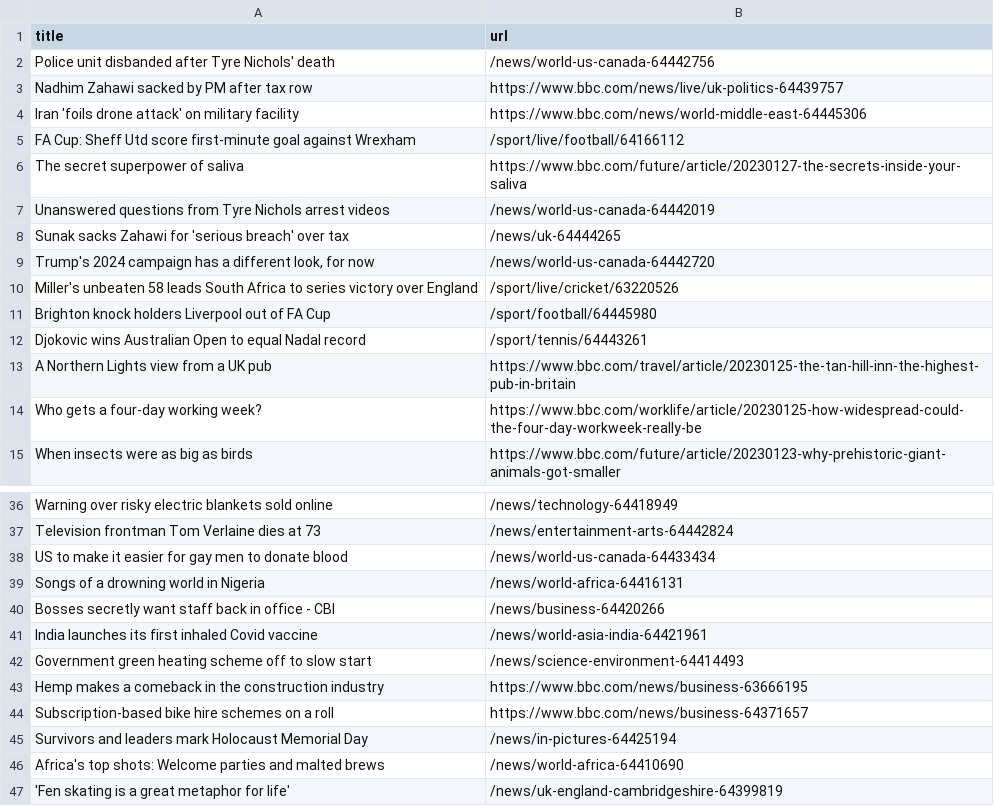
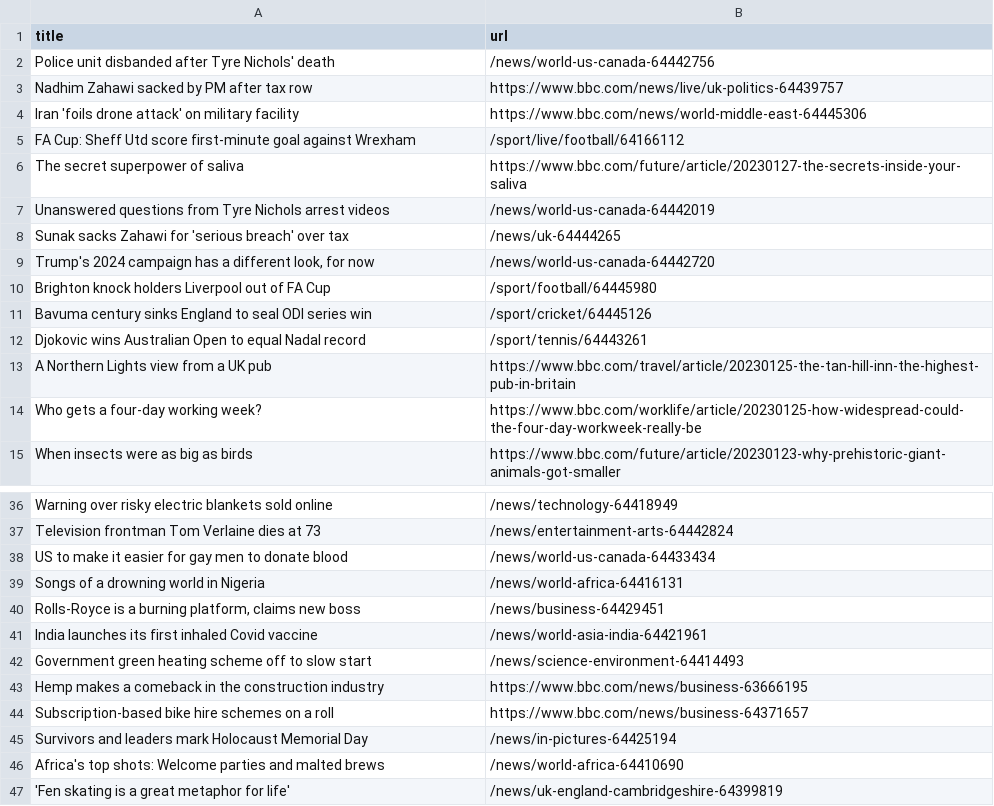
Before and after one commit to vlsachdev/automatic-scraper-bbc, a CSV file: bbc.csv, drawn as a sheet; only a part is shown, gaps mark what is left out.

```diff
--- a/bbc.csv
+++ b/bbc.csv
@@ -9,4 +9,4 @@ Sunak sacks Zahawi for 'serious breach' over tax,/news/uk-64444265
 "Trump's 2024 campaign has a different look, for now",/news/world-us-canada-64442720
-Miller's unbeaten 58 leads South Africa to series victory over England,/sport/live/cricket/63220526
 Brighton knock holders Liverpool out of FA Cup,/sport/football/64445980
+Bavuma century sinks England to seal ODI series win,/sport/cricket/64445126
 Djokovic wins Australian Open to equal Nadal record,/sport/tennis/64443261
@@ -39,3 +39,3 @@ US to make it easier for gay men to donate blood,/news/world-us-canada-64433434
 Songs of a drowning world in Nigeria,/news/world-africa-64416131
-Bosses secretly want staff back in office - CBI,/news/business-64420266
+"Rolls-Royce is a burning platform, claims new boss",/news/business-64429451
 India launches its first inhaled Covid vaccine,/news/world-asia-india-64421961
```
